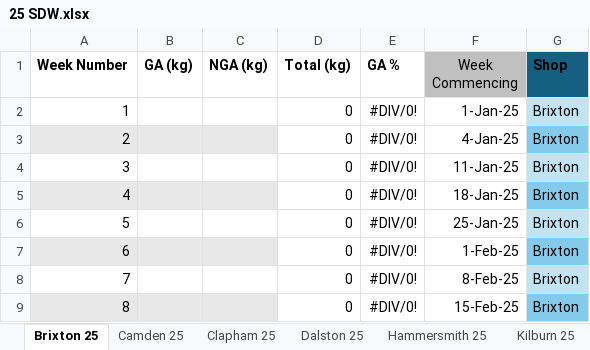
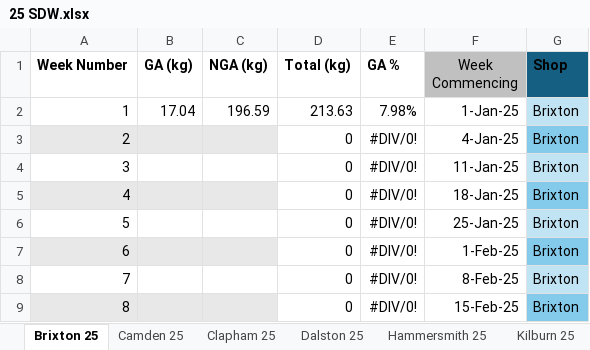
Before and after one commit to traidgiftaid/sdw, an Excel workbook: 25 SDW.xlsx, sheet Brixton 25, drawn as a sheet; only a part is shown; values as stored, in another font and other column widths than the file's, no borders; table styles not drawn; the diff names each change by its address in the sheet, - before the commit and + after, or states it on an @@ line.

```diff
--- a/25 SDW.xlsx (sheet Brixton 25)
+++ b/25 SDW.xlsx (sheet Brixton 25)
-B2 (GA (kg)): (empty)
+B2 (GA (kg)): 17.04
-C2 (NGA (kg)): (empty)
+C2 (NGA (kg)): 196.59
-D2 (Total (kg)): 0
+D2 (Total (kg)): 213.63
-E2 (GA %): #DIV/0!
+E2 (GA %): 7.98%
```
Also changed, not shown: sheet Lewisham 25, sheet Shep Bush 25, sheet Clapham 25, sheet Hammersmith 25, sheet Walthamstow 25, formulas that keep their value.
